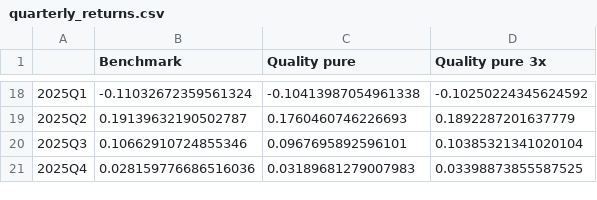
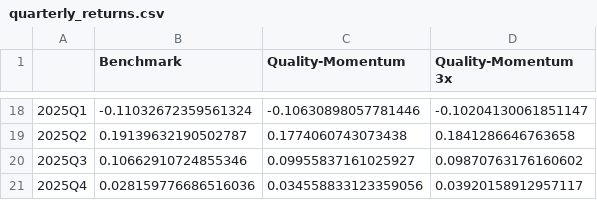
Before and after one commit to RaoulSinde/growth_portfolio_full, a CSV file: reports/two_pocket/quarterly_returns.csv, drawn as a sheet; only a part is shown, gaps mark what is left out; the diff covers the shown part only.

```diff
--- a/reports/two_pocket/quarterly_returns.csv
+++ b/reports/two_pocket/quarterly_returns.csv
@@ -1 +1 @@
-,Benchmark,Quality pure,Quality pure 3x
+,Benchmark,Quality-Momentum,Quality-Momentum 3x
@@ -18,4 +18,4 @@
-2025Q1,-0.11032672359561324,-0.10413987054961338,-0.10250224345624592
-2025Q2,0.19139632190502787,0.1760460746226693,0.1892287201637779
-2025Q3,0.10662910724855346,0.0967695892596101,0.10385321341020104
-2025Q4,0.028159776686516036,0.03189681279007983,0.03398873855587525
+2025Q1,-0.11032672359561324,-0.10630898057781446,-0.10204130061851147
+2025Q2,0.19139632190502787,0.1774060743073438,0.1841286646763658
+2025Q3,0.10662910724855346,0.09955837161025927,0.09870763176160602
+2025Q4,0.028159776686516036,0.034558833123359056,0.03920158912957117
```
Also changed, not shown: 32 edited cells elsewhere in this file, reports/two_pocket/annual_returns.csv, reports/two_pocket/stats.csv, 16 other files.
